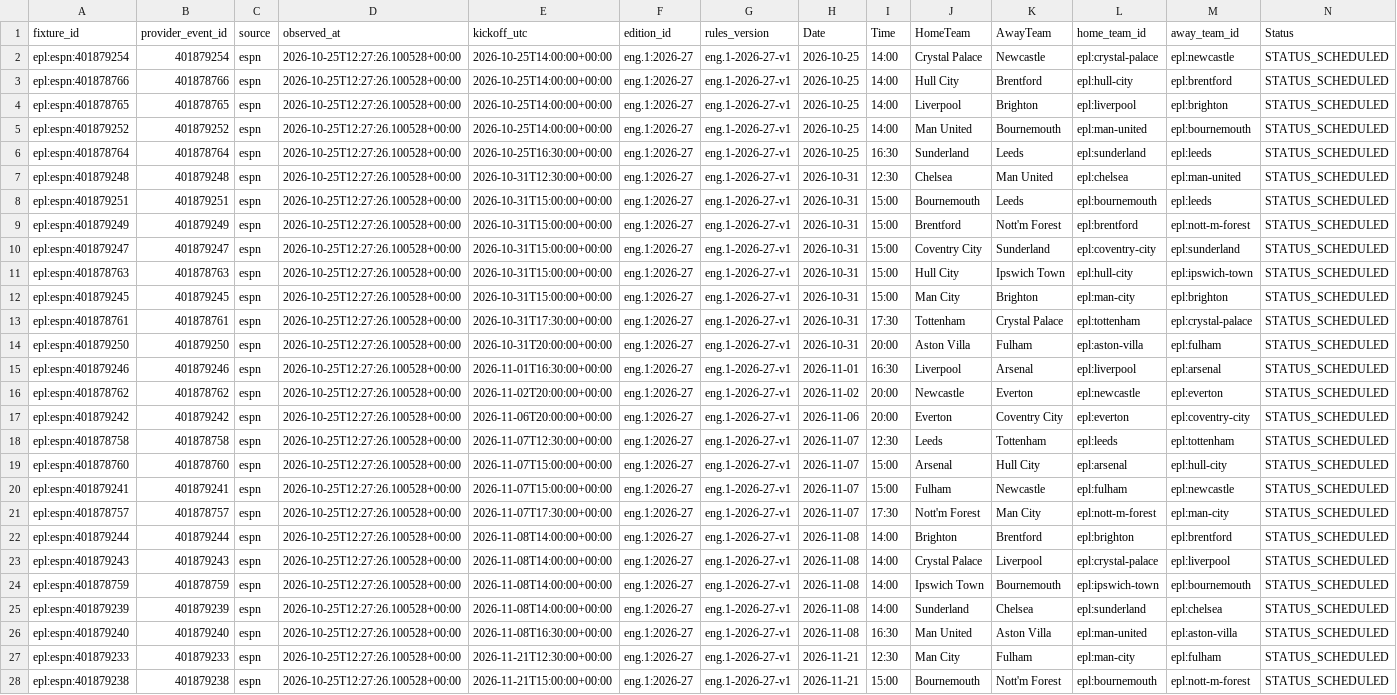
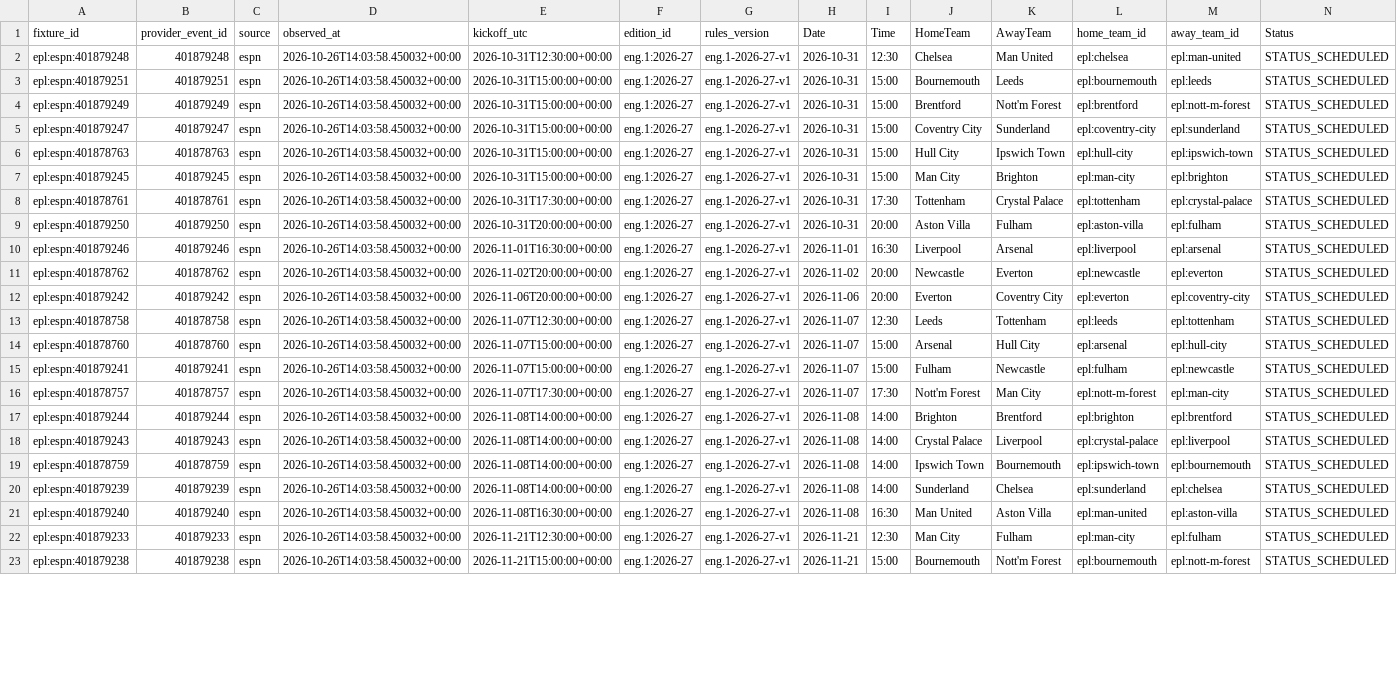
Before and after one commit to gmalbert/premier-league, a CSV file: data_files/upcoming_fixtures.csv, drawn as a sheet; only a part is shown; removed rows and columns are numbered as before the commit, all else as after; the diff covers the shown part only; the diff names each change by its address in the sheet, - before the commit and + after, or states it on an @@ line.

```diff
--- a/data_files/upcoming_fixtures.csv
+++ b/data_files/upcoming_fixtures.csv
-row 2: epl:espn:401879254 | 401879254 | espn | 2026-10-25T12:27:26.100528+00:00 | 2026-10-25T14:00:00+00:00 | eng.1:2026-27 | eng.1-2026-27-v1 | 2026-10-25 | 14:00 | Crystal Palace | Newcastle | epl:crystal-palace | epl:newcastle | STATUS_SCHEDULED
-row 3: epl:espn:401878766 | 401878766 | espn | 2026-10-25T12:27:26.100528+00:00 | 2026-10-25T14:00:00+00:00 | eng.1:2026-27 | eng.1-2026-27-v1 | 2026-10-25 | 14:00 | Hull City | Brentford | epl:hull-city | epl:brentford | STATUS_SCHEDULED
-row 4: epl:espn:401878765 | 401878765 | espn | 2026-10-25T12:27:26.100528+00:00 | 2026-10-25T14:00:00+00:00 | eng.1:2026-27 | eng.1-2026-27-v1 | 2026-10-25 | 14:00 | Liverpool | Brighton | epl:liverpool | epl:brighton | STATUS_SCHEDULED
-row 5: epl:espn:401879252 | 401879252 | espn | 2026-10-25T12:27:26.100528+00:00 | 2026-10-25T14:00:00+00:00 | eng.1:2026-27 | eng.1-2026-27-v1 | 2026-10-25 | 14:00 | Man United | Bournemouth | epl:man-united | epl:bournemouth | STATUS_SCHEDULED
-row 6: epl:espn:401878764 | 401878764 | espn | 2026-10-25T12:27:26.100528+00:00 | 2026-10-25T16:30:00+00:00 | eng.1:2026-27 | eng.1-2026-27-v1 | 2026-10-25 | 16:30 | Sunderland | Leeds | epl:sunderland | epl:leeds | STATUS_SCHEDULED
-D2:D23 (observed_at): 2026-10-25T12:27:26.100528+00:00
+D2:D23 (observed_at): 2026-10-26T14:03:58.450032+00:00
```
Also changed, not shown: 58 edited cells elsewhere in this file, data_files/poisson_metrics_history.csv, data_files/upcoming_predictions.csv, 14 other files.
